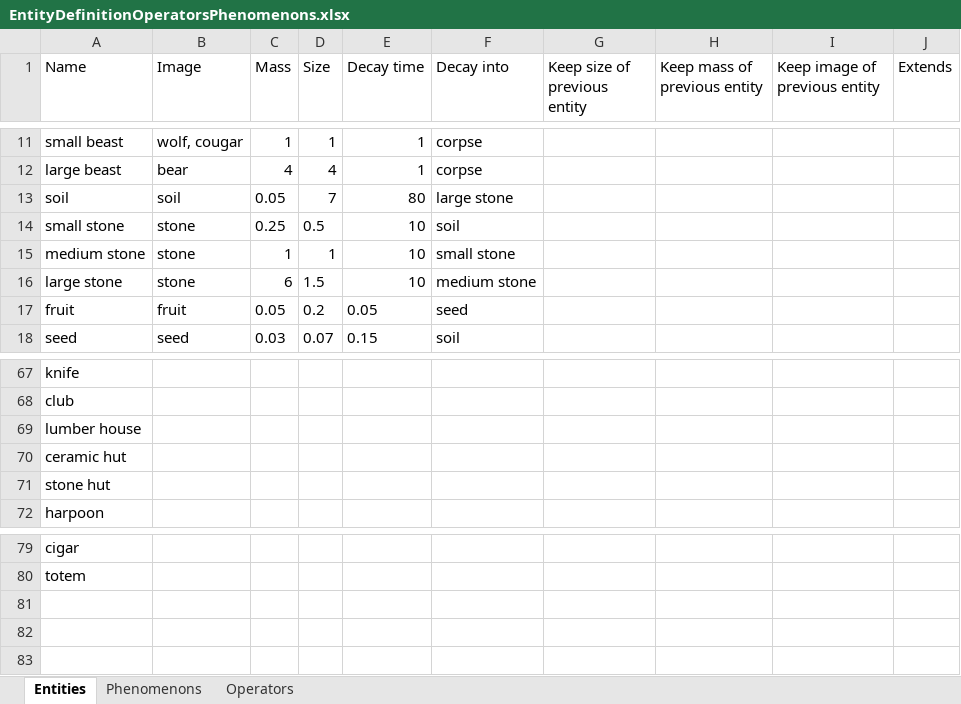
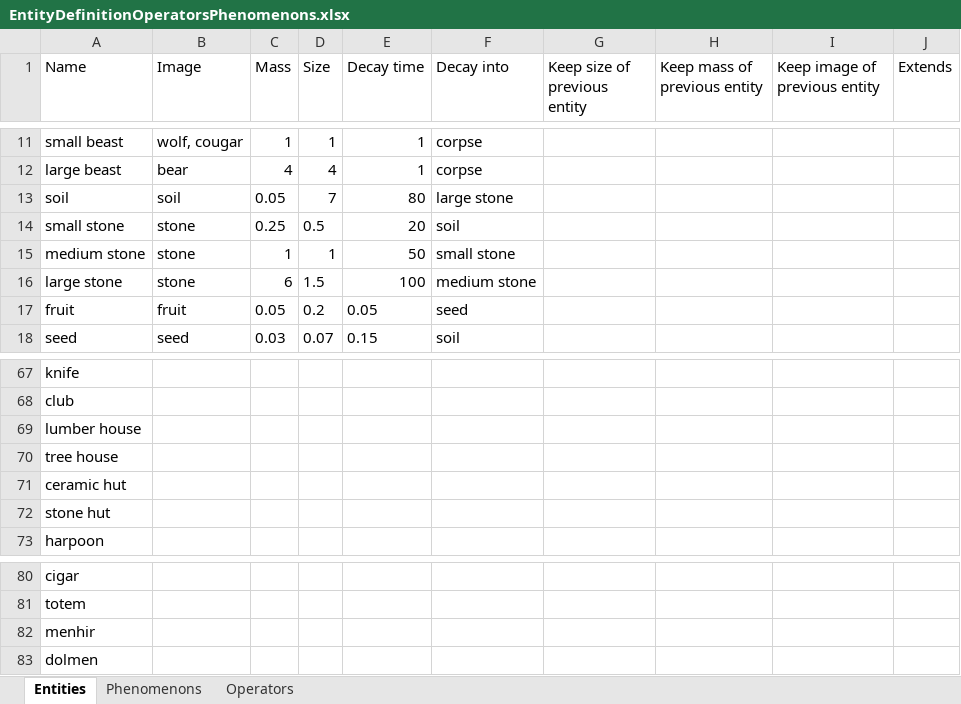
Before and after one commit to udovisdevoh/anticultureplanet, an Excel workbook: doc/EntityDefinitionOperatorsPhenomenons.xlsx, sheet Entities, drawn as a sheet; only a part is shown, gaps mark what is left out; values as stored, in another font and other column widths than the file's, no borders; the diff names each change by its address in the sheet, - before the commit and + after, or states it on an @@ line.

```diff
--- a/doc/EntityDefinitionOperatorsPhenomenons.xlsx (sheet Entities)
+++ b/doc/EntityDefinitionOperatorsPhenomenons.xlsx (sheet Entities)
-E14 (Decay time): 10
+E14 (Decay time): 20
-E15 (Decay time): 10
+E15 (Decay time): 50
-E16 (Decay time): 10
+E16 (Decay time): 100
+row 70: tree house
+row 82: menhir
+row 83: dolmen
```
Also changed, not shown: 1 other file.
